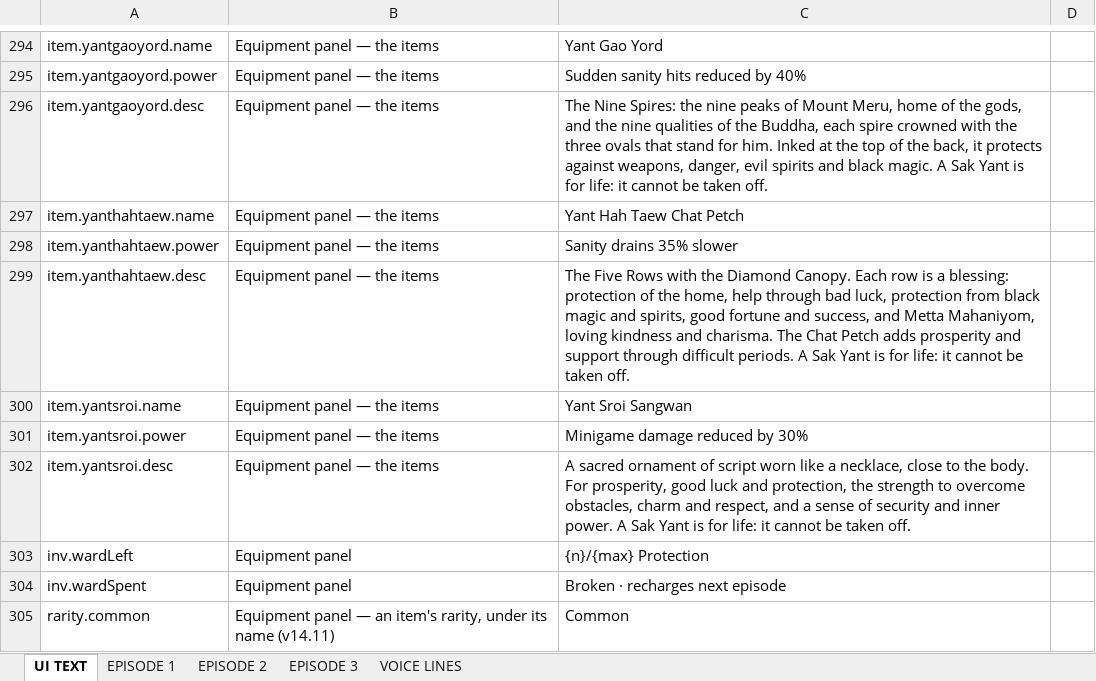
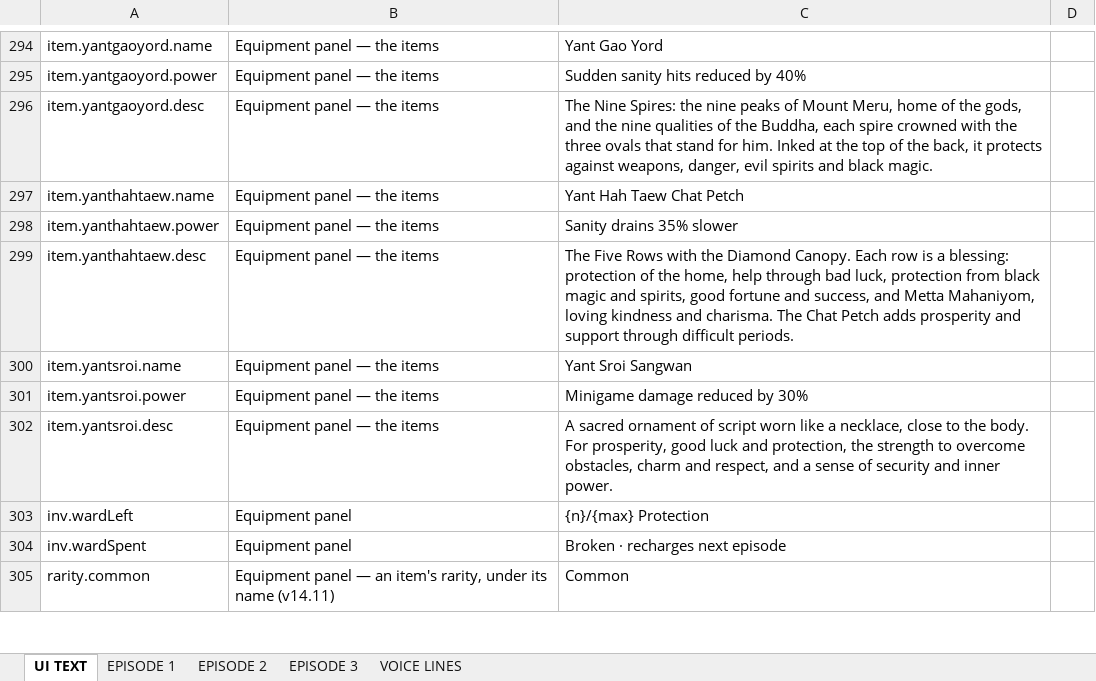
Before and after one commit to solsolcol/Encounters, an Excel workbook: masters/v17.7/masterz-text-v82.xlsx, sheet UI TEXT, drawn as a sheet; only a part is shown, gaps mark what is left out; values as stored, in another font and other column widths than the file's, no borders; the diff names each change by its address in the sheet, - before the commit and + after, or states it on an @@ line.

```diff
--- a/masters/v17.7/masterz-text-v82.xlsx (sheet UI TEXT)
+++ b/masters/v17.7/masterz-text-v82.xlsx (sheet UI TEXT)
-C296: …black magic. A Sak Yant is for life: it cannot be taken off.
+C296: …black magic.
-C299: …difficult periods. A Sak Yant is for life: it cannot be taken off.
+C299: …difficult periods.
-C302: …inner power. A Sak Yant is for life: it cannot be taken off.
+C302: …inner power.
```
Also changed, not shown: sheet EPISODE 3.
